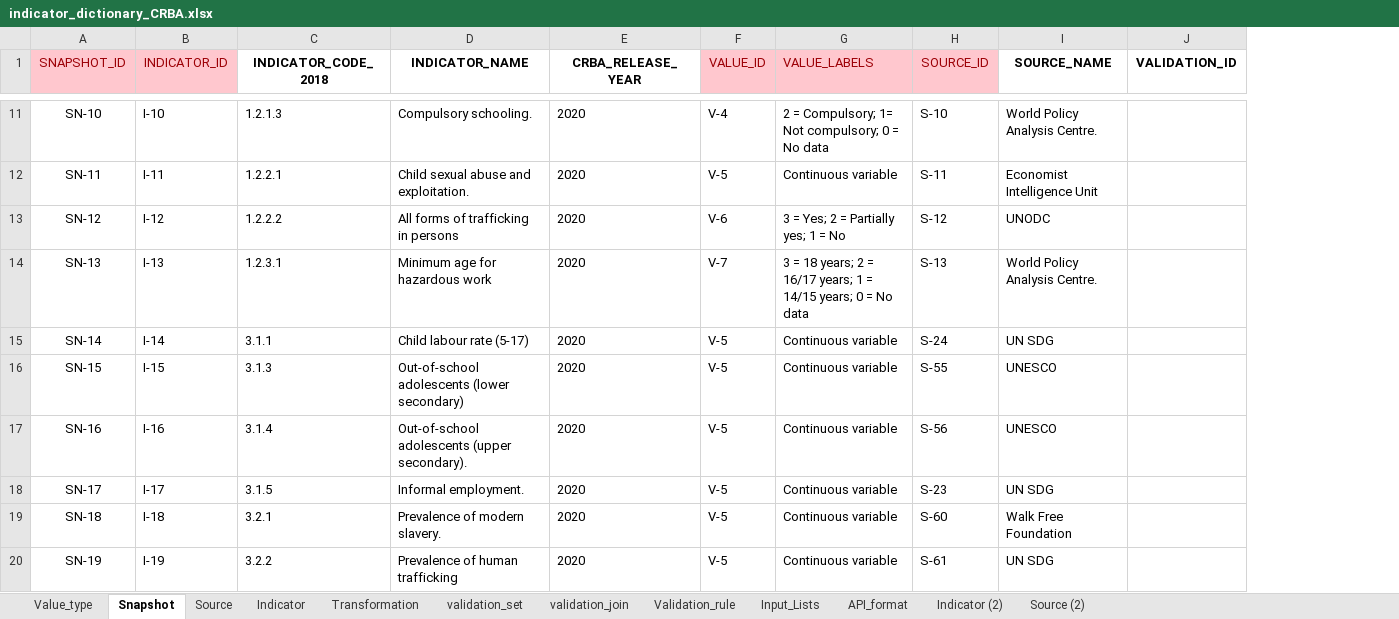
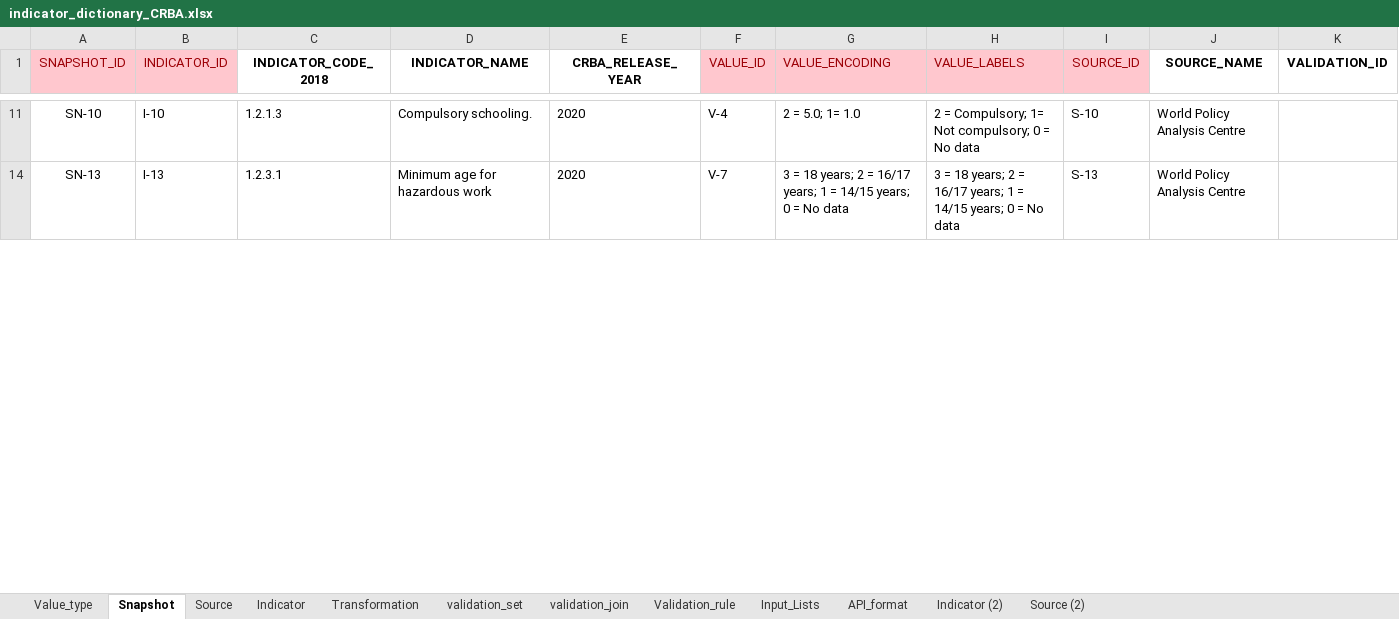
Before and after one commit to m-g-d-c/crba-etl, an Excel workbook: data_in/indicator_dictionary_CRBA.xlsx, sheet Snapshot, drawn as a sheet; only a part is shown, gaps mark what is left out; values as stored, in another font and other column widths than the file's, no borders; removed rows and columns are numbered as before the commit, all else as after; rows hold the shown columns only; the diff covers the shown part only; the diff names each change by its address in the sheet, - before the commit and + after, or states it on an @@ line.

Commit message:
Create wpac loop, which should be running stable now
Encode_categorical_variables function has been modified and loops accordingly to accomodate other cat variables

This includes changes to all dependencies (column_mapping, dictionary etc.)

```diff
--- a/data_in/indicator_dictionary_CRBA.xlsx (sheet Snapshot)
+++ b/data_in/indicator_dictionary_CRBA.xlsx (sheet Snapshot)
+column G (VALUE_ENCODING), rows 11-14: 2 = 5.0; 1= 1.0 | 3 = 18 years; 2 = 16/17 years; 1 = 14/15 years; 0 = No data
-J11 (SOURCE_NAME): World Policy Analysis Centre.
+J11 (SOURCE_NAME): World Policy Analysis Centre
-row 12: SN-11 | I-11 | 1.2.2.1 | Child sexual abuse and exploitation. | 2020 | V-5 | Continuous variable | S-11 | Economist Intelligence Unit
-row 13: SN-12 | I-12 | 1.2.2.2 | All forms of trafficking in persons | 2020 | V-6 | 3 = Yes; 2 = Partially yes; 1 = No | S-12 | UNODC
-J14 (SOURCE_NAME): World Policy Analysis Centre.
+J14 (SOURCE_NAME): World Policy Analysis Centre
-row 15: SN-14 | I-14 | 3.1.1 | Child labour rate (5-17) | 2020 | V-5 | Continuous variable | S-24 | UN SDG
-row 16: SN-15 | I-15 | 3.1.3 | Out-of-school adolescents (lower secondary) | 2020 | V-5 | Continuous variable | S-55 | UNESCO
-row 17: SN-16 | I-16 | 3.1.4 | Out-of-school adolescents (upper secondary). | 2020 | V-5 | Continuous variable | S-56 | UNESCO
-row 18: SN-17 | I-17 | 3.1.5 | Informal employment. | 2020 | V-5 | Continuous variable | S-23 | UN SDG
-row 19: SN-18 | I-18 | 3.2.1 | Prevalence of modern slavery. | 2020 | V-5 | Continuous variable | S-60 | Walk Free Foundation
-row 20: SN-19 | I-19 | 3.2.2 | Prevalence of human trafficking | 2020 | V-5 | Continuous variable | S-61 | UN SDG
```
Also changed, not shown: 172 removed rows and 18 edited cells elsewhere in this sheet, sheet Source, sheet Indicator, sheet Value_type, sheet Input_Lists, formulas that keep their value, hidden cells, charts or pictures, 3 other files.
